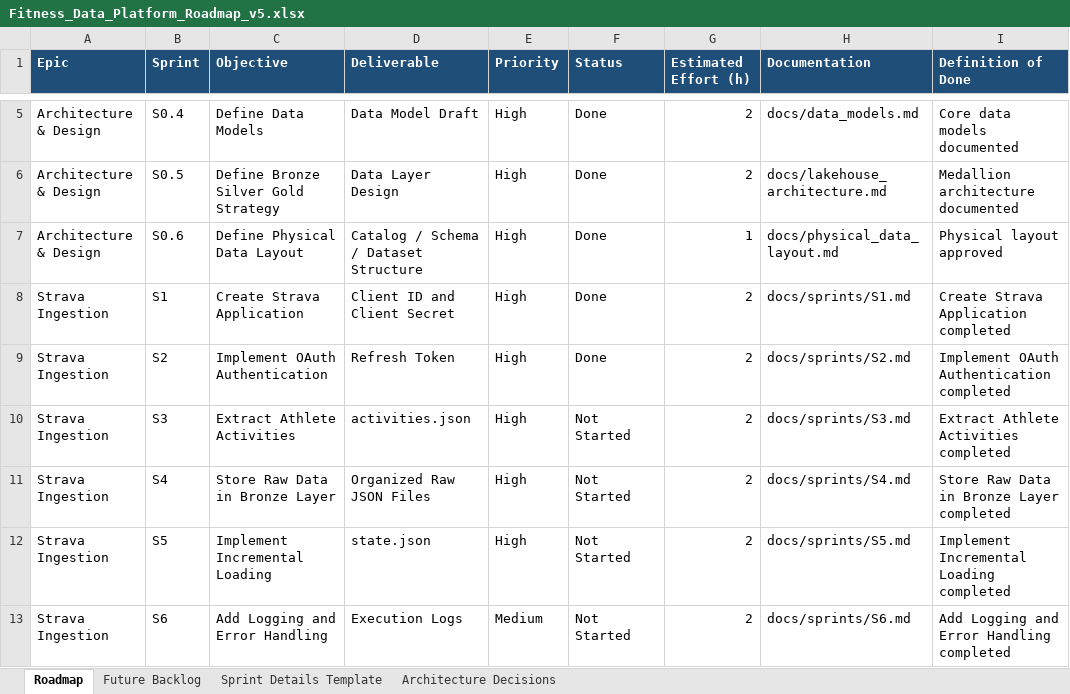
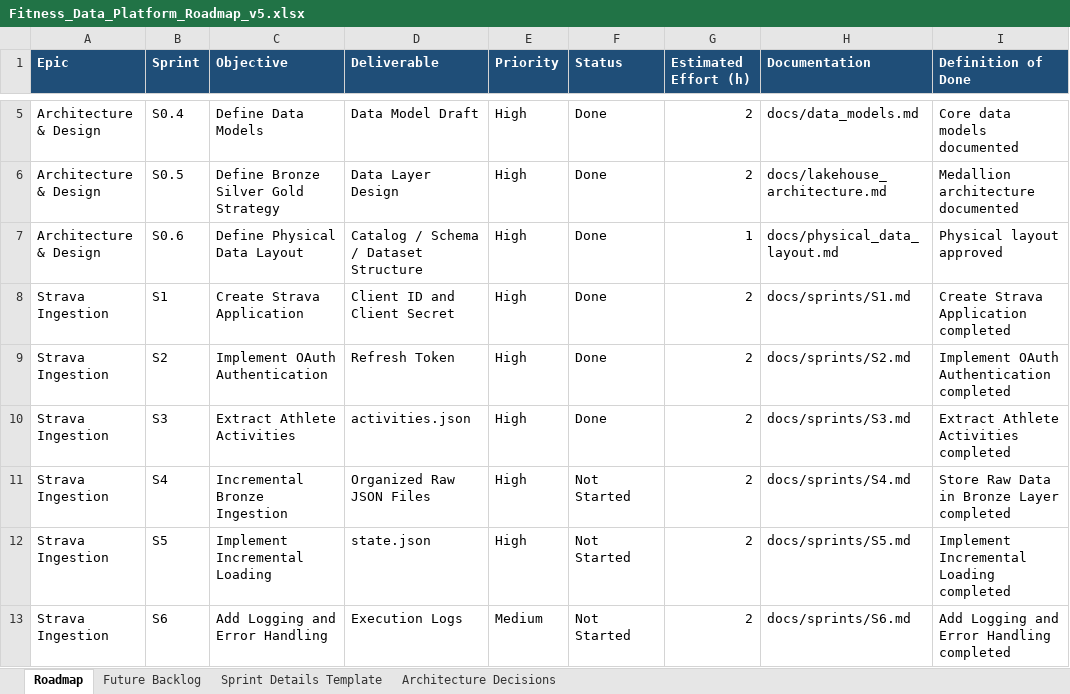
Before and after one commit to ecuronisy/fitness-data-platform, an Excel workbook: docs/roadmap/Fitness_Data_Platform_Roadmap_v5.xlsx, sheet Roadmap, drawn as a sheet; only a part is shown, gaps mark what is left out; values as stored, in another font and other column widths than the file's, no borders; table styles not drawn; the diff names each change by its address in the sheet, - before the commit and + after, or states it on an @@ line.

Commit message:
Incremental Ingestion

```diff
--- a/docs/roadmap/Fitness_Data_Platform_Roadmap_v5.xlsx (sheet Roadmap)
+++ b/docs/roadmap/Fitness_Data_Platform_Roadmap_v5.xlsx (sheet Roadmap)
-F10 (Status): Not Started
+F10 (Status): Done
-C11 (Objective): Store Raw Data in Bronze Layer
+C11 (Objective): Incremental Bronze Ingestion
```
Also changed, not shown: 3 other files.
